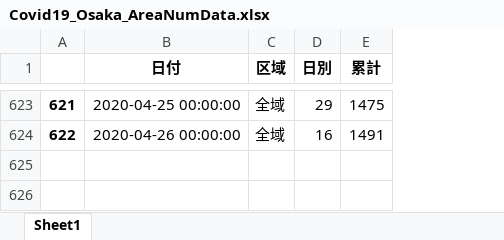
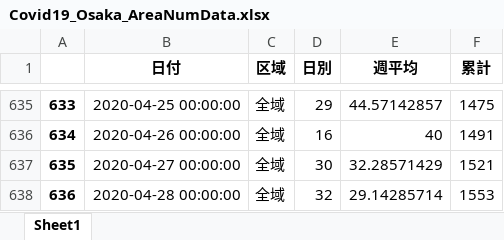
Before and after one commit to massatacker/Covid19OsakaAreaTwonHeroku, an Excel workbook: Covid19_Osaka_AreaNumData.xlsx, sheet Sheet1, drawn as a sheet; only a part is shown, gaps mark what is left out; values as stored, in another font and other column widths than the file's, no borders; the diff covers the shown part only; the diff names each change by its address in the sheet, - before the commit and + after, or states it on an @@ line.

```diff
--- a/Covid19_Osaka_AreaNumData.xlsx (sheet Sheet1)
+++ b/Covid19_Osaka_AreaNumData.xlsx (sheet Sheet1)
+column E (週平均), rows 635-636: 44.57142857 | 40
@@ column A renumbered between rows 366 and 636 @@
+row 637: 635 | 2020-04-27 00:00:00 | 全域 | 30 | 32.28571429 | 1521
+row 638: 636 | 2020-04-28 00:00:00 | 全域 | 32 | 29.14285714 | 1553
```
Also changed, not shown: 12 added rows and 356 moved rows elsewhere in this sheet, Covid19_Osaka_TownNumData.xlsx, 2 other files.
